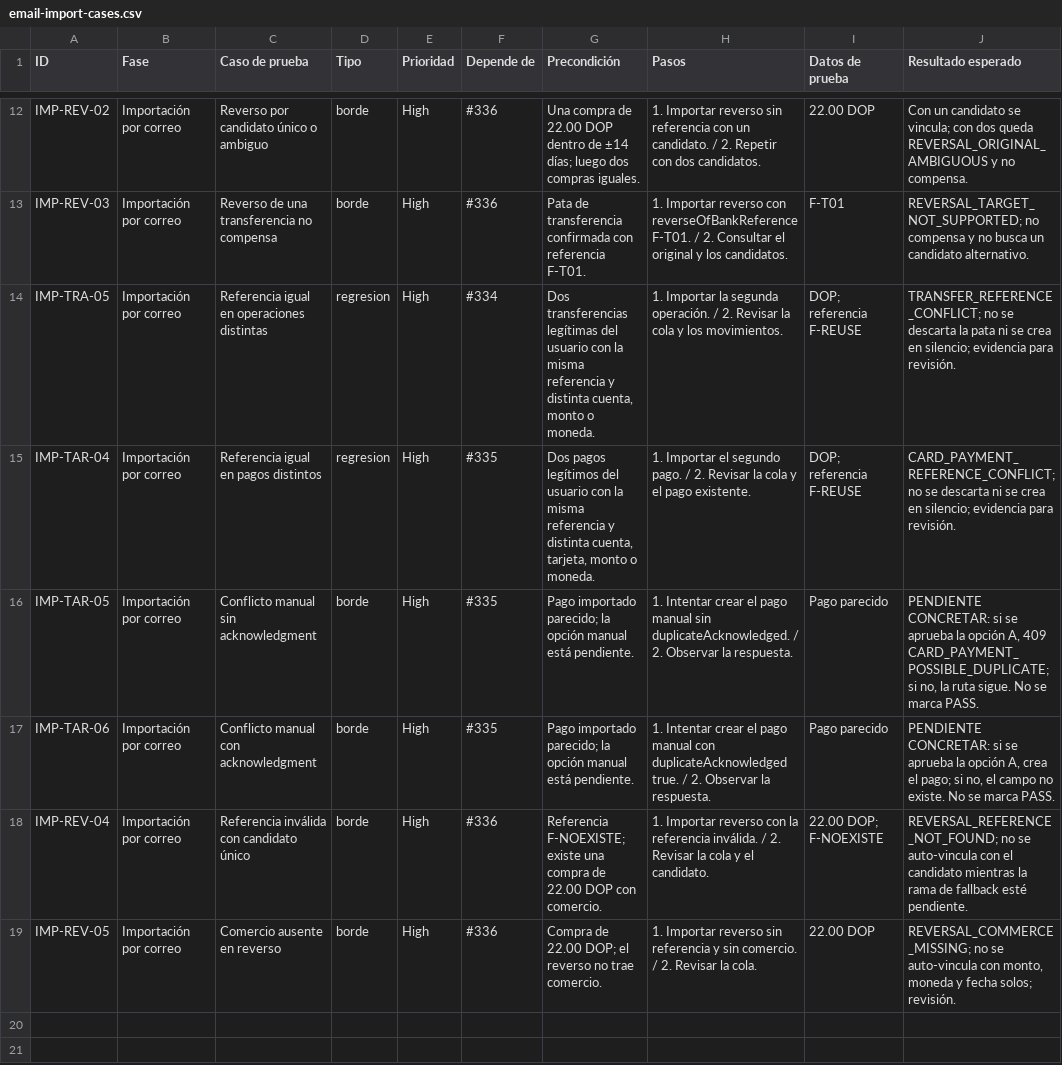
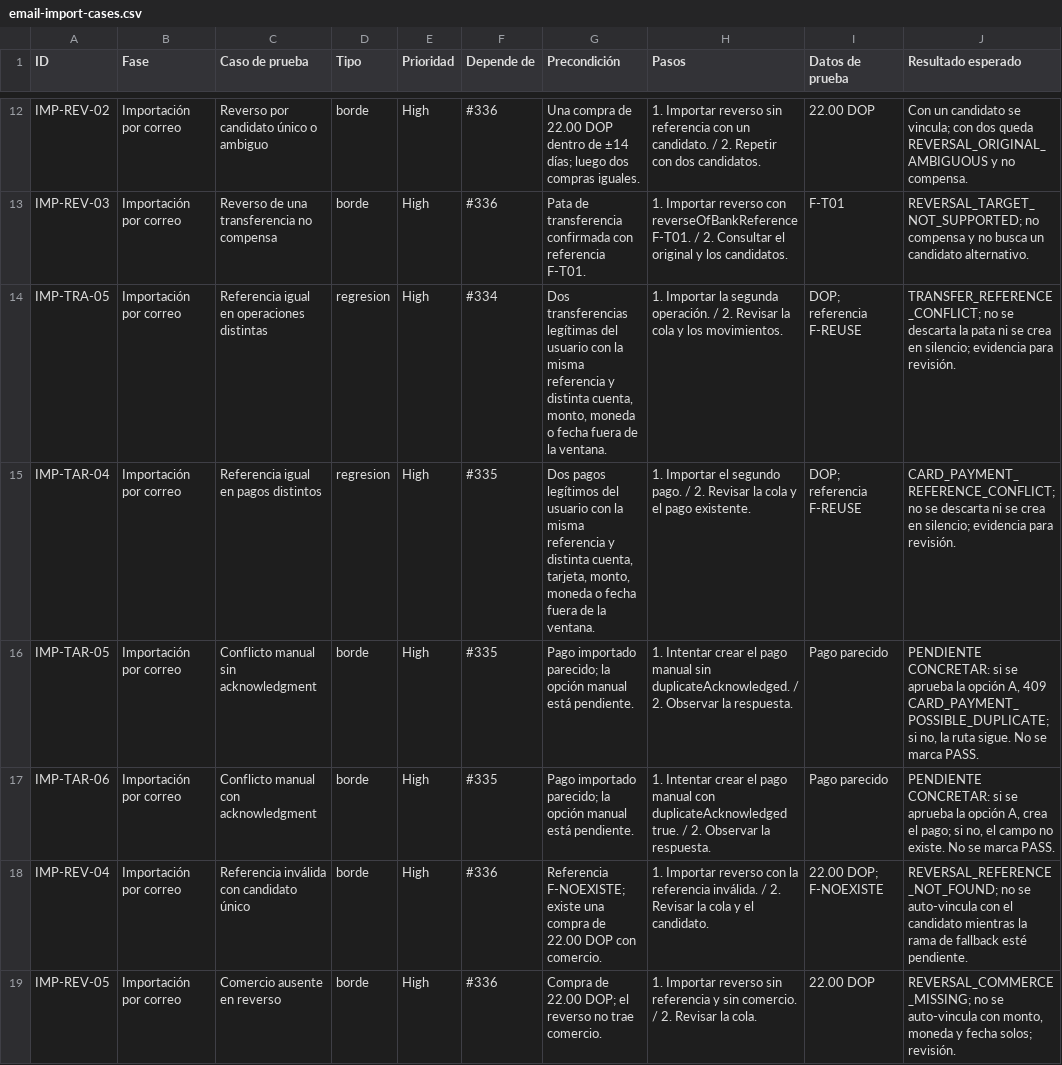
Before and after one commit to jarvinc3/personal-os-back, a CSV file: docs/testing/finance/email-import-cases.csv, drawn as a sheet; only a part is shown, gaps mark what is left out; the diff names each change by its address in the sheet, - before the commit and + after, or states it on an @@ line.

Commit message:
docs(finance): precisa conflicto de referencia y pendientes de reverso (Refs #334 #335 #336 #337)

```diff
--- a/docs/testing/finance/email-import-cases.csv
+++ b/docs/testing/finance/email-import-cases.csv
-G14 (Precondición): …distinta cuenta, monto o moneda.
+G14 (Precondición): …distinta cuenta, monto, moneda o fecha fuera de la ventana.
-G15 (Precondición): …cuenta, tarjeta, monto o moneda.
+G15 (Precondición): …cuenta, tarjeta, monto, moneda o fecha fuera de la ventana.
```
Also changed, not shown: 1 other file.
